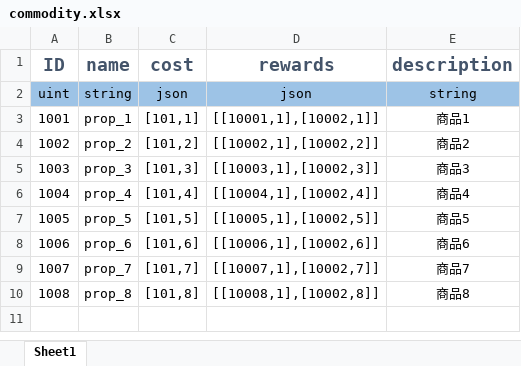
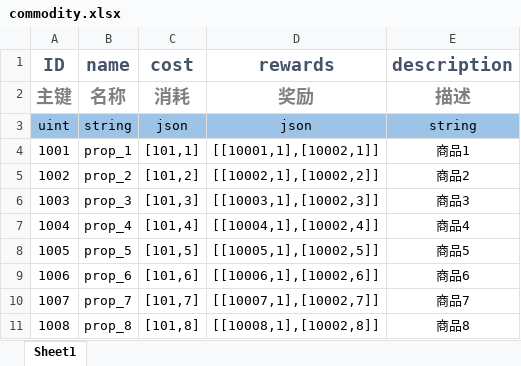
Before and after one commit to Zhang-DongSheng/Game, an Excel workbook: Source/Excel/commodity.xlsx, sheet Sheet1, drawn as a sheet; values as stored, in another font and other column widths than the file's, no borders; the diff names each change by its address in the sheet, - before the commit and + after, or states it on an @@ line.

```diff
--- a/Source/Excel/commodity.xlsx (sheet Sheet1)
+++ b/Source/Excel/commodity.xlsx (sheet Sheet1)
+row 2: 主键 | 名称 | 消耗 | 奖励 | 描述
```
Also changed, not shown: Source/Excel/activity.xlsx, Source/Excel/map.xlsx, 34 other files.
